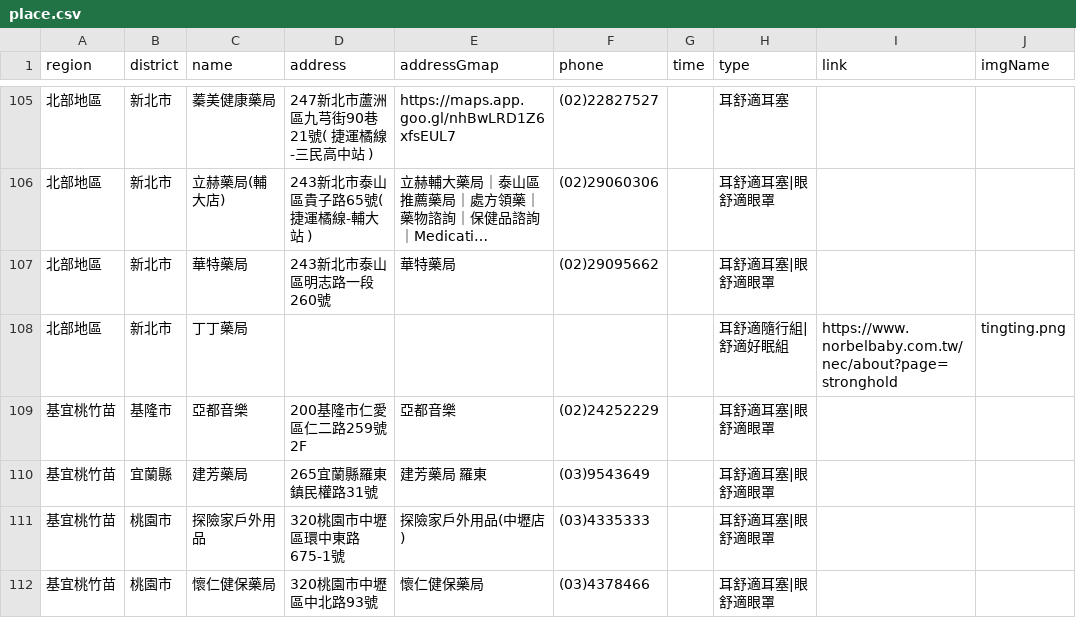
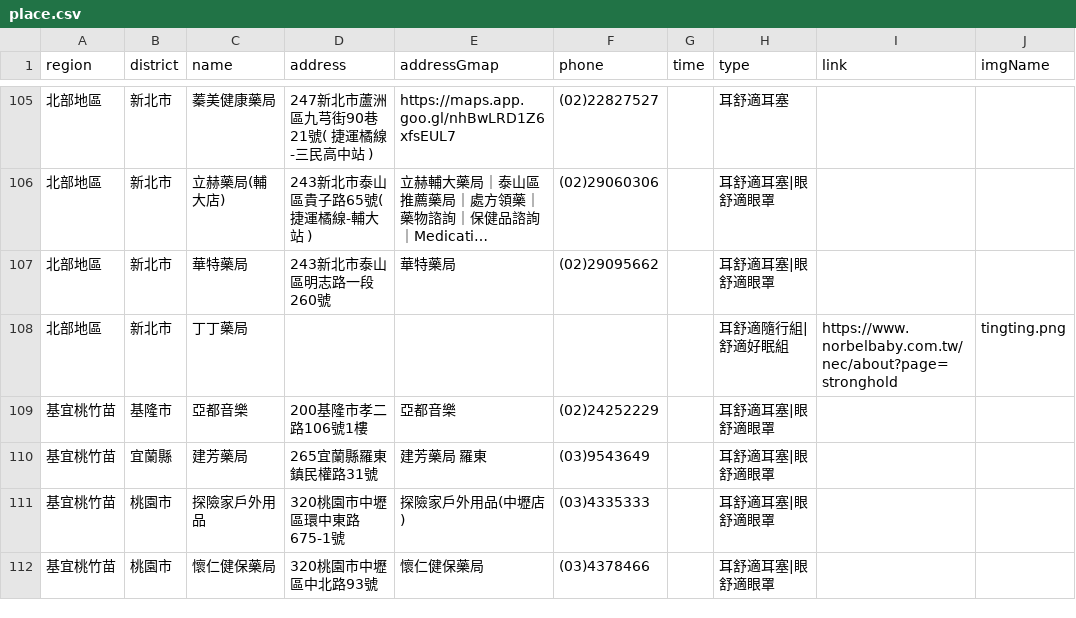
Before and after one commit to Jim-Chang/acousdea-sale-place-public, a CSV file: place/place.csv, drawn as a sheet; only a part is shown, gaps mark what is left out; long unchanged cells end in …; the diff names each change by its address in the sheet, - before the commit and + after, or states it on an @@ line.

Commit message:
ddd

```diff
--- a/place/place.csv
+++ b/place/place.csv
-D109 (address): 200基隆市仁愛區仁二路259號2F
+D109 (address): 200基隆市孝二路106號1樓
```
